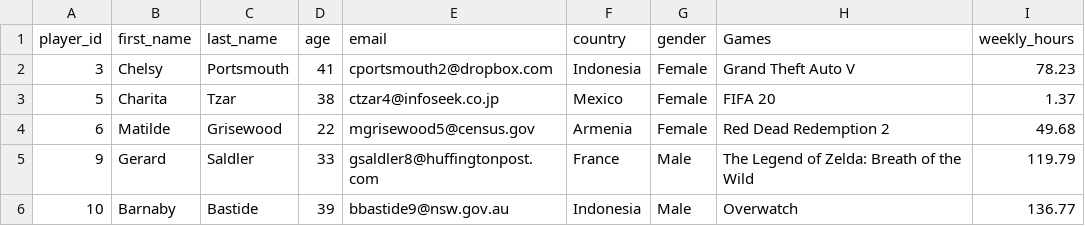
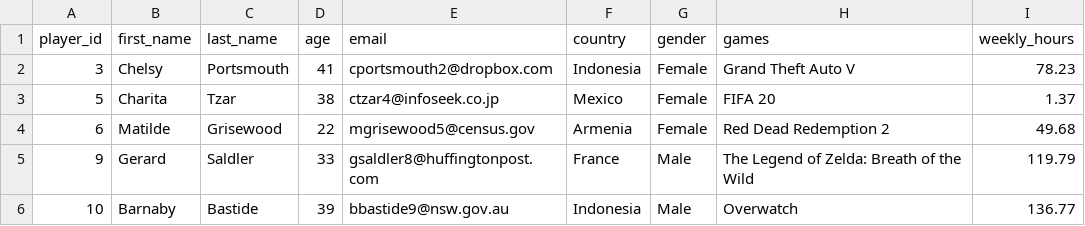
Before and after one commit to nguyensinhloc/WeeklyTimePlayingGames, a CSV file: WeeklyTimePlayingGames_filtered.csv, drawn as a sheet; only a part is shown.

Commit message:
Change the name of field "Games" to "games"

```diff
--- a/WeeklyTimePlayingGames_filtered.csv
+++ b/WeeklyTimePlayingGames_filtered.csv
@@ -1,2 +1,2 @@
-player_id,first_name,last_name,age,email,country,gender,Games,weekly_hours
+player_id,first_name,last_name,age,email,country,gender,games,weekly_hours
 3,Chelsy,Portsmouth,41,cportsmouth2@dropbox.com,Indonesia,Female,Grand Theft Auto V,78.23
```
